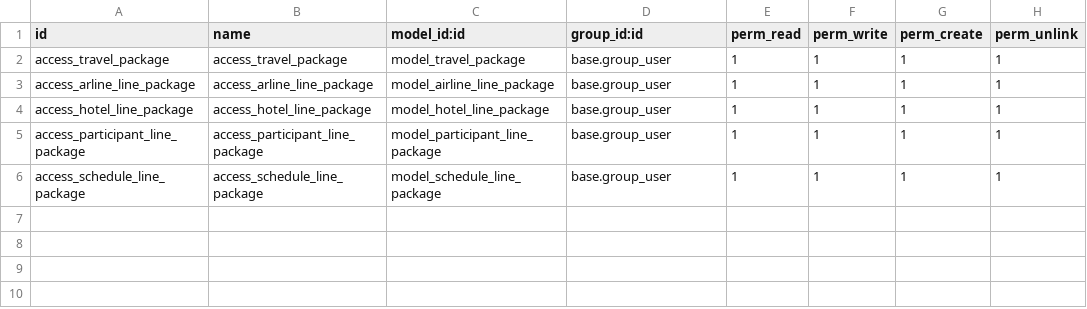
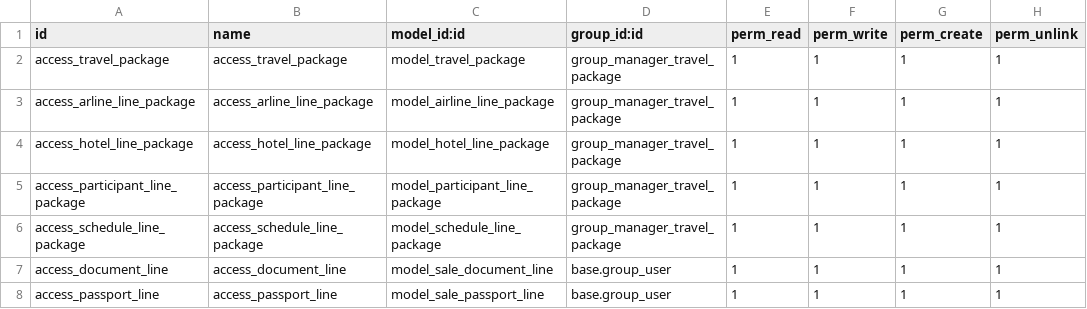
Before and after one commit to lokajayae/travel_umroh, a CSV file: security/ir.model.access.csv, drawn as a sheet.

Commit message:
Implement sale order model and view

```diff
--- a/security/ir.model.access.csv
+++ b/security/ir.model.access.csv
@@ -1,6 +1,8 @@
 id,name,model_id:id,group_id:id,perm_read,perm_write,perm_create,perm_unlink
-access_travel_package,access_travel_package,model_travel_package,base.group_user,1,1,1,1
-access_arline_line_package,access_arline_line_package,model_airline_line_package,base.group_user,1,1,1,1
-access_hotel_line_package,access_hotel_line_package,model_hotel_line_package,base.group_user,1,1,1,1
-access_participant_line_package,access_participant_line_package,model_participant_line_package,base.group_user,1,1,1,1
-access_schedule_line_package,access_schedule_line_package,model_schedule_line_package,base.group_user,1,1,1,1
+access_travel_package,access_travel_package,model_travel_package,group_manager_travel_package,1,1,1,1
+access_arline_line_package,access_arline_line_package,model_airline_line_package,group_manager_travel_package,1,1,1,1
+access_hotel_line_package,access_hotel_line_package,model_hotel_line_package,group_manager_travel_package,1,1,1,1
+access_participant_line_package,access_participant_line_package,model_participant_line_package,group_manager_travel_package,1,1,1,1
+access_schedule_line_package,access_schedule_line_package,model_schedule_line_package,group_manager_travel_package,1,1,1,1
+access_document_line,access_document_line,model_sale_document_line,base.group_user,1,1,1,1
+access_passport_line,access_passport_line,model_sale_passport_line,base.group_user,1,1,1,1
```
Also changed, not shown: 10 other files.
